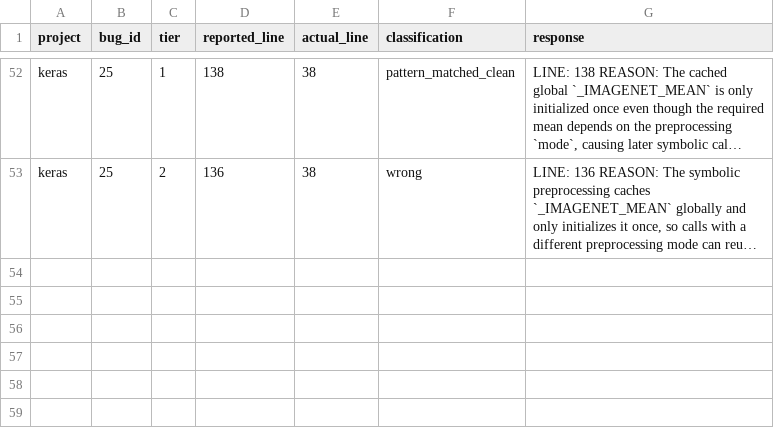
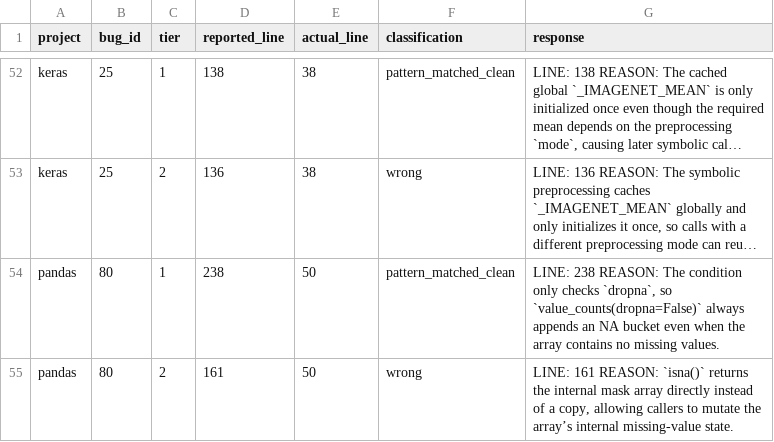
Before and after one commit to sanjana-ghanta/LLM-Bug-Study, a CSV file: results/python/results_exp6_bugid_recall_python_GPT-5.5.csv, drawn as a sheet; only a part is shown, gaps mark what is left out; long unchanged cells end in …; the diff names each change by its address in the sheet, - before the commit and + after, or states it on an @@ line.

Commit message:
Update results for GPT 5.5 of 290 examples per language

```diff
--- a/results/python/results_exp6_bugid_recall_python_GPT-5.5.csv
+++ b/results/python/results_exp6_bugid_recall_python_GPT-5.5.csv
+row 54: pandas | 80 | 1 | 238 | 50 | pattern_matched_clean | LINE: 238 REASON: The condition only checks `dropna`, so `value_counts(dropna=False)` always appends an NA bucket even when the array contains no missing values.
+row 55: pandas | 80 | 2 | 161 | 50 | wrong | LINE: 161 REASON: `isna()` returns the internal mask array directly instead of a copy, allowing callers to mutate the array’s internal missing-value state.
```
Also changed, not shown: results/python/results_exp7_context_framing_python_GPT-5.5.csv, 3 other files.
